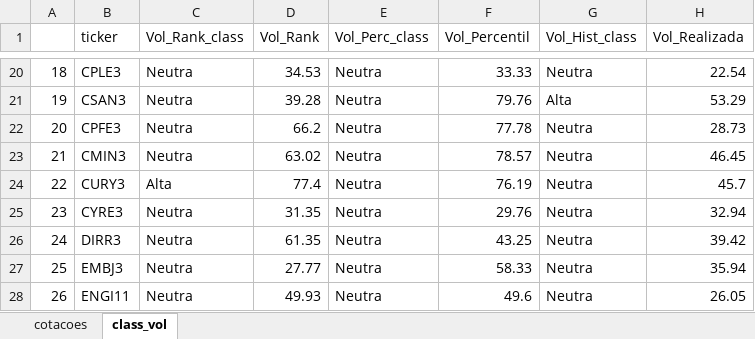
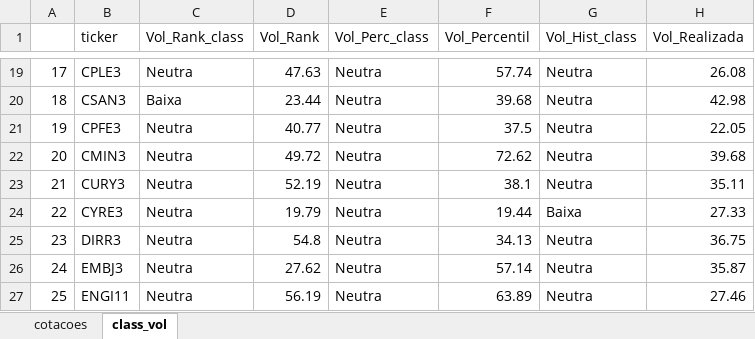
Before and after one commit to diogoraucci/dashboard_opcoes_streamlit, an Excel workbook: df_cotacoes.xlsx, sheet class_vol, drawn as a sheet; only a part is shown, gaps mark what is left out; values as stored, in another font and other column widths than the file's, no borders; addresses are those after the commit; the diff covers the shown part only; the diff names each change by its address in the sheet, - before the commit and + after, or states it on an @@ line.

```diff
--- a/df_cotacoes.xlsx (sheet class_vol)
+++ b/df_cotacoes.xlsx (sheet class_vol)
@@ column A renumbered from row 13 down @@
-D19 (Vol_Rank): 34.53
+D19 (Vol_Rank): 47.63
-F19 (Vol_Percentil): 33.33
+F19 (Vol_Percentil): 57.74
-H19 (Vol_Realizada): 22.54
+H19 (Vol_Realizada): 26.08
-C20 (Vol_Rank_class): Neutra
+C20 (Vol_Rank_class): Baixa
-D20 (Vol_Rank): 39.28
+D20 (Vol_Rank): 23.44
-F20 (Vol_Percentil): 79.76
+F20 (Vol_Percentil): 39.68
-G20 (Vol_Hist_class): Alta
+G20 (Vol_Hist_class): Neutra
-H20 (Vol_Realizada): 53.29
+H20 (Vol_Realizada): 42.98
-D21 (Vol_Rank): 66.2
+D21 (Vol_Rank): 40.77
-F21 (Vol_Percentil): 77.78
+F21 (Vol_Percentil): 37.5
-H21 (Vol_Realizada): 28.73
+H21 (Vol_Realizada): 22.05
-D22 (Vol_Rank): 63.02
+D22 (Vol_Rank): 49.72
-F22 (Vol_Percentil): 78.57
+F22 (Vol_Percentil): 72.62
-H22 (Vol_Realizada): 46.45
+H22 (Vol_Realizada): 39.68
-C23 (Vol_Rank_class): Alta
+C23 (Vol_Rank_class): Neutra
-D23 (Vol_Rank): 77.4
+D23 (Vol_Rank): 52.19
-F23 (Vol_Percentil): 76.19
+F23 (Vol_Percentil): 38.1
-H23 (Vol_Realizada): 45.7
+H23 (Vol_Realizada): 35.11
-D24 (Vol_Rank): 31.35
+D24 (Vol_Rank): 19.79
-F24 (Vol_Percentil): 29.76
+F24 (Vol_Percentil): 19.44
-G24 (Vol_Hist_class): Neutra
+G24 (Vol_Hist_class): Baixa
-H24 (Vol_Realizada): 32.94
+H24 (Vol_Realizada): 27.33
-D25 (Vol_Rank): 61.35
+D25 (Vol_Rank): 54.8
-F25 (Vol_Percentil): 43.25
+F25 (Vol_Percentil): 34.13
-H25 (Vol_Realizada): 39.42
+H25 (Vol_Realizada): 36.75
-D26 (Vol_Rank): 27.77
+D26 (Vol_Rank): 27.62
-F26 (Vol_Percentil): 58.33
+F26 (Vol_Percentil): 57.14
-H26 (Vol_Realizada): 35.94
+H26 (Vol_Realizada): 35.87
-D27 (Vol_Rank): 49.93
+D27 (Vol_Rank): 56.19
-F27 (Vol_Percentil): 49.6
+F27 (Vol_Percentil): 63.89
-H27 (Vol_Realizada): 26.05
+H27 (Vol_Realizada): 27.46
```
Also changed, not shown: 1 removed row and 240 edited cells elsewhere in this sheet, sheet cotacoes.
